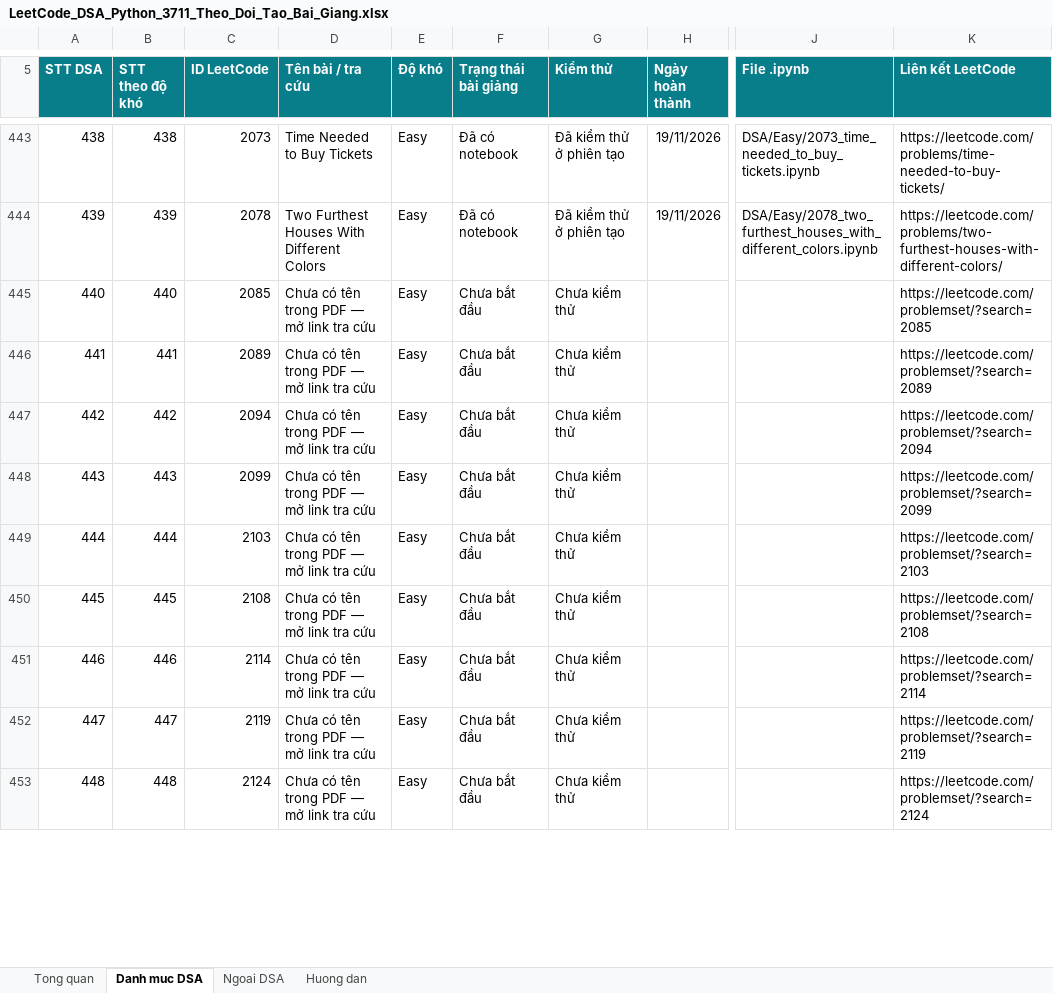
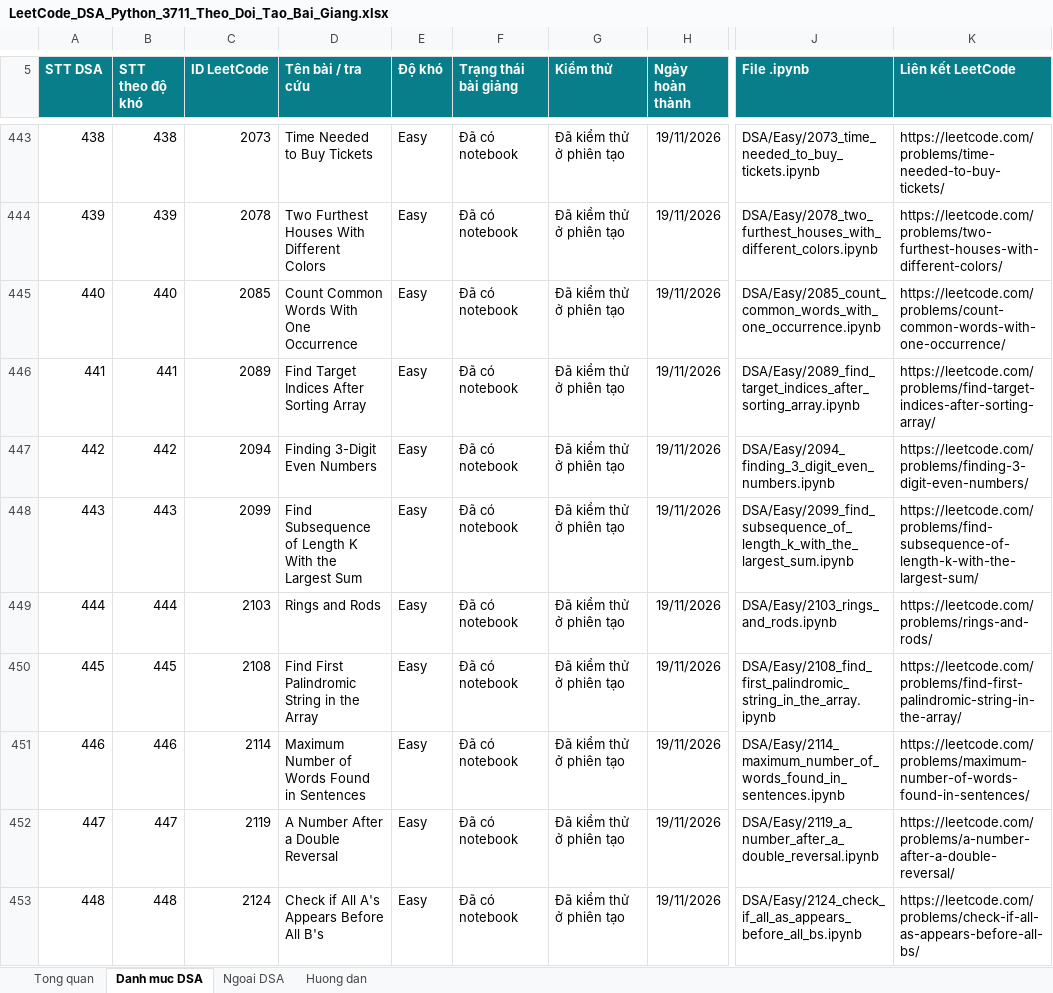
Before and after one commit to lhaochen118-ship-it/LeetCode, an Excel workbook: LeetCode_DSA_Python_3711_Theo_Doi_Tao_Bai_Giang.xlsx, sheet Danh muc DSA, drawn as a sheet; only a part is shown, gaps mark what is left out; values as stored, in another font and other column widths than the file's, no borders; conditional formats and table styles not drawn; the diff covers the shown part only; the diff names each change by its address in the sheet, - before the commit and + after, or states it on an @@ line.

```diff
--- a/LeetCode_DSA_Python_3711_Theo_Doi_Tao_Bai_Giang.xlsx (sheet Danh muc DSA)
+++ b/LeetCode_DSA_Python_3711_Theo_Doi_Tao_Bai_Giang.xlsx (sheet Danh muc DSA)
-D445 (Tên bài / tra cứu): Chưa có tên trong PDF — mở link tra cứu
+D445 (Tên bài / tra cứu): Count Common Words With One Occurrence
-F445:F453 (Trạng thái bài giảng): Chưa bắt đầu
+F445:F453 (Trạng thái bài giảng): Đã có notebook
-G445:G453 (Kiểm thử): Chưa kiểm thử
+G445:G453 (Kiểm thử): Đã kiểm thử ở phiên tạo
-H445:H453 (Ngày hoàn thành): (empty)
+H445:H453 (Ngày hoàn thành): 19/11/2026
-J445 (File .ipynb): (empty)
+J445 (File .ipynb): DSA/Easy/2085_count_common_words_with_one_occurrence.ipynb
-K445 (Liên kết LeetCode): https://leetcode.com/problemset/?search=2085
+K445 (Liên kết LeetCode): https://leetcode.com/problems/count-common-words-with-one-occurrence/
-D446 (Tên bài / tra cứu): Chưa có tên trong PDF — mở link tra cứu
+D446 (Tên bài / tra cứu): Find Target Indices After Sorting Array
-J446 (File .ipynb): (empty)
+J446 (File .ipynb): DSA/Easy/2089_find_target_indices_after_sorting_array.ipynb
-K446 (Liên kết LeetCode): https://leetcode.com/problemset/?search=2089
+K446 (Liên kết LeetCode): https://leetcode.com/problems/find-target-indices-after-sorting-array/
-D447 (Tên bài / tra cứu): Chưa có tên trong PDF — mở link tra cứu
+D447 (Tên bài / tra cứu): Finding 3-Digit Even Numbers
-J447 (File .ipynb): (empty)
+J447 (File .ipynb): DSA/Easy/2094_finding_3_digit_even_numbers.ipynb
-K447 (Liên kết LeetCode): https://leetcode.com/problemset/?search=2094
+K447 (Liên kết LeetCode): https://leetcode.com/problems/finding-3-digit-even-numbers/
-D448 (Tên bài / tra cứu): Chưa có tên trong PDF — mở link tra cứu
+D448 (Tên bài / tra cứu): Find Subsequence of Length K With the Largest Sum
-J448 (File .ipynb): (empty)
+J448 (File .ipynb): DSA/Easy/2099_find_subsequence_of_length_k_with_the_largest_sum.ipynb
-K448 (Liên kết LeetCode): https://leetcode.com/problemset/?search=2099
+K448 (Liên kết LeetCode): https://leetcode.com/problems/find-subsequence-of-length-k-with-the-largest-sum/
-D449 (Tên bài / tra cứu): Chưa có tên trong PDF — mở link tra cứu
+D449 (Tên bài / tra cứu): Rings and Rods
-J449 (File .ipynb): (empty)
+J449 (File .ipynb): DSA/Easy/2103_rings_and_rods.ipynb
-K449 (Liên kết LeetCode): https://leetcode.com/problemset/?search=2103
+K449 (Liên kết LeetCode): https://leetcode.com/problems/rings-and-rods/
-D450 (Tên bài / tra cứu): Chưa có tên trong PDF — mở link tra cứu
+D450 (Tên bài / tra cứu): Find First Palindromic String in the Array
-J450 (File .ipynb): (empty)
+J450 (File .ipynb): DSA/Easy/2108_find_first_palindromic_string_in_the_array.ipynb
-K450 (Liên kết LeetCode): https://leetcode.com/problemset/?search=2108
+K450 (Liên kết LeetCode): https://leetcode.com/problems/find-first-palindromic-string-in-the-array/
-D451 (Tên bài / tra cứu): Chưa có tên trong PDF — mở link tra cứu
+D451 (Tên bài / tra cứu): Maximum Number of Words Found in Sentences
-J451 (File .ipynb): (empty)
+J451 (File .ipynb): DSA/Easy/2114_maximum_number_of_words_found_in_sentences.ipynb
-K451 (Liên kết LeetCode): https://leetcode.com/problemset/?search=2114
+K451 (Liên kết LeetCode): https://leetcode.com/problems/maximum-number-of-words-found-in-sentences/
-D452 (Tên bài / tra cứu): Chưa có tên trong PDF — mở link tra cứu
+D452 (Tên bài / tra cứu): A Number After a Double Reversal
-J452 (File .ipynb): (empty)
+J452 (File .ipynb): DSA/Easy/2119_a_number_after_a_double_reversal.ipynb
-K452 (Liên kết LeetCode): https://leetcode.com/problemset/?search=2119
+K452 (Liên kết LeetCode): https://leetcode.com/problems/a-number-after-a-double-reversal/
-D453 (Tên bài / tra cứu): Chưa có tên trong PDF — mở link tra cứu
+D453 (Tên bài / tra cứu): Check if All A's Appears Before All B's
-J453 (File .ipynb): (empty)
+J453 (File .ipynb): DSA/Easy/2124_check_if_all_as_appears_before_all_bs.ipynb
-K453 (Liên kết LeetCode): https://leetcode.com/problemset/?search=2124
+K453 (Liên kết LeetCode): https://leetcode.com/problems/check-if-all-as-appears-before-all-bs/
```
Also changed, not shown: 66 edited cells elsewhere in this sheet, 2 other files.
